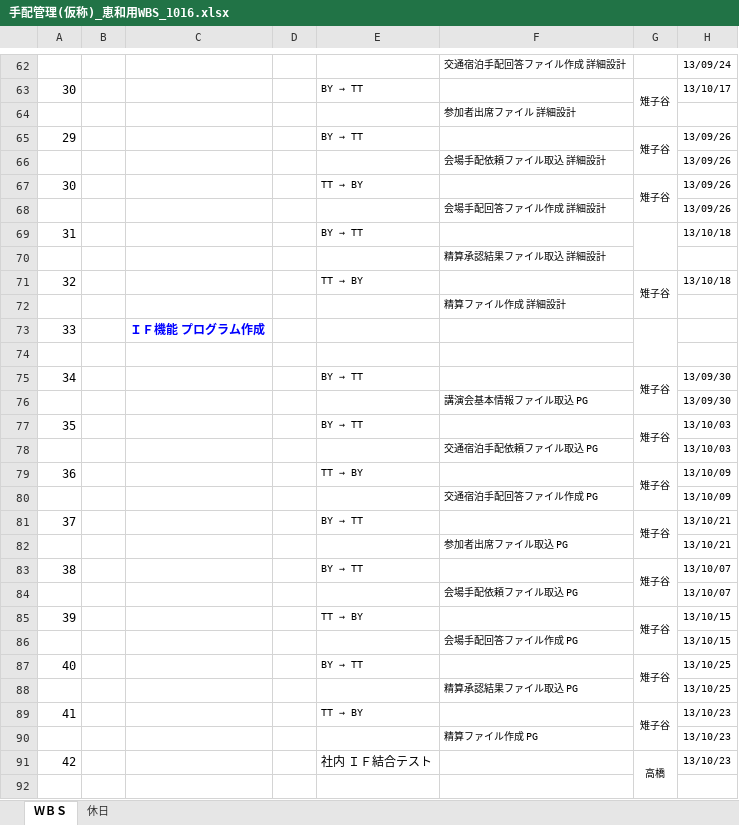
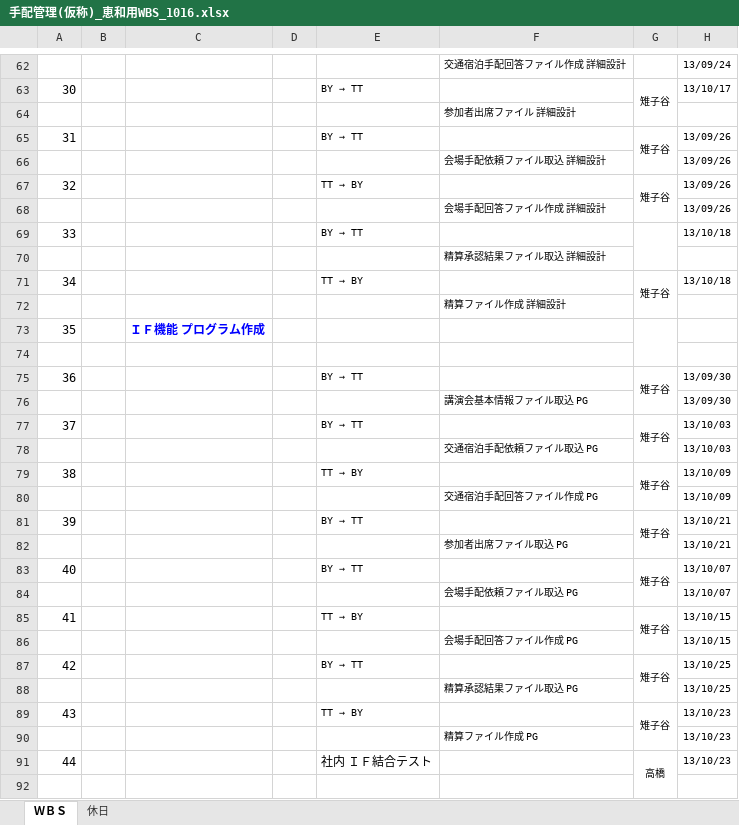
Before and after one commit to MakoYamada/pj_monolith, an Excel workbook: 42 スケジュール/手配管理(仮称)_恵和用WBS_1016.xlsx, sheet ＷＢＳ, drawn as a sheet; only a part is shown, gaps mark what is left out; values as stored, in another font and other column widths than the file's, no borders; conditional formats not drawn; the diff covers the shown part only; the diff names each change by its address in the sheet, - before the commit and + after, or states it on an @@ line.

Commit message:
Vss2Git

```diff
--- a/42 スケジュール/手配管理(仮称)_恵和用WBS_1016.xlsx (sheet ＷＢＳ)
+++ b/42 スケジュール/手配管理(仮称)_恵和用WBS_1016.xlsx (sheet ＷＢＳ)
-A65: 29
+A65: 31
-A67: 30
+A67: 32
-A69: 31
+A69: 33
-A71: 32
+A71: 34
-A73: 33
+A73: 35
-A75: 34
+A75: 36
-A77: 35
+A77: 37
-A79: 36
+A79: 38
-A81: 37
+A81: 39
-A83: 38
+A83: 40
-A85: 39
+A85: 41
-A87: 40
+A87: 42
-A89: 41
+A89: 43
-A91: 42
+A91: 44
```
Also changed, not shown: 55 edited cells elsewhere in this sheet.
